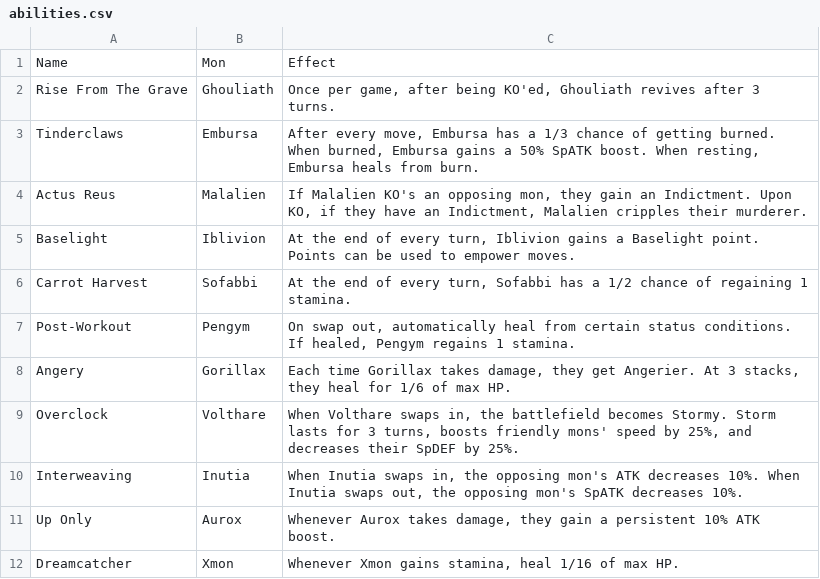
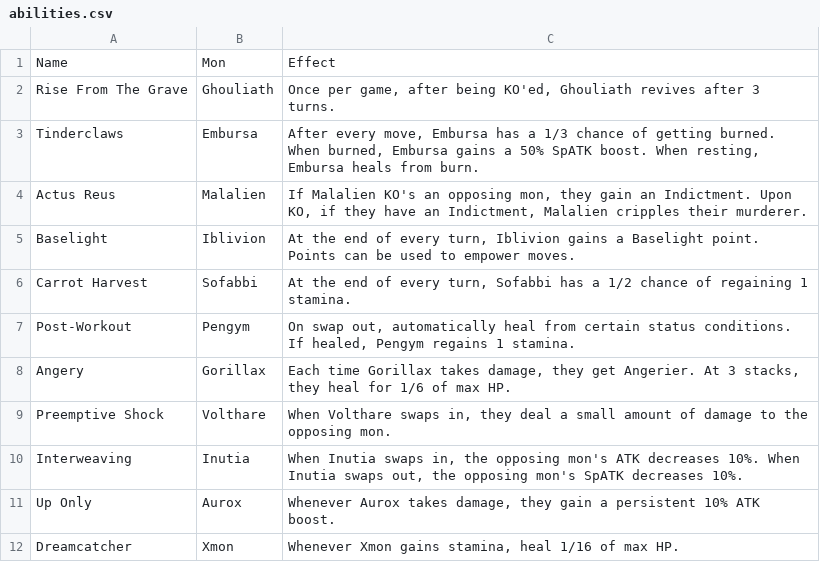
Before and after one commit to sudo-owen/chomp, a CSV file: drool/abilities.csv, drawn as a sheet.

```diff
--- a/drool/abilities.csv
+++ b/drool/abilities.csv
@@ -8,3 +8,3 @@ Post-Workout,Pengym,"On swap out, automatically heal from certain status conditi
 Angery,Gorillax,"Each time Gorillax takes damage, they get Angerier. At 3 stacks, they heal for 1/6 of max HP."
-Overclock,Volthare,"When Volthare swaps in, the battlefield becomes Stormy. Storm lasts for 3 turns, boosts friendly mons' speed by 25%, and decreases their SpDEF by 25%."
+Preemptive Shock,Volthare,"When Volthare swaps in, they deal a small amount of damage to the opposing mon."
 Interweaving,Inutia,"When Inutia swaps in, the opposing mon's ATK decreases 10%. When Inutia swaps out, the opposing mon's SpATK decreases 10%."
```
Also changed, not shown: 2 other files.
